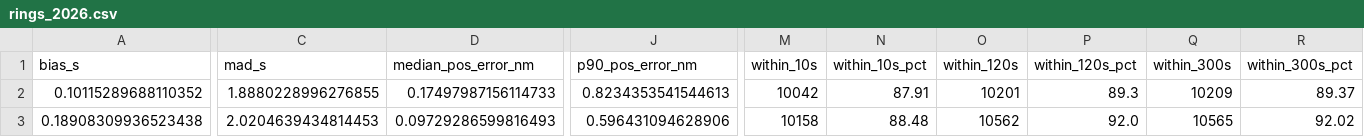
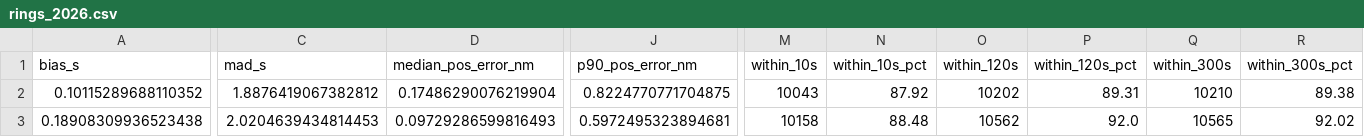
Before and after one commit to euctrl-pru/opdi-portal, a CSV file: papers/flight-events-v4/data/rings_2026.csv, drawn as a sheet; only a part is shown, gaps mark what is left out; the diff covers the shown part only; the diff names each change by its address in the sheet, - before the commit and + after, or states it on an @@ line.

```diff
--- a/papers/flight-events-v4/data/rings_2026.csv
+++ b/papers/flight-events-v4/data/rings_2026.csv
-C2 (mad_s): 1.8880228996276855
+C2 (mad_s): 1.8876419067382812
-D2 (median_pos_error_nm): 0.17497987156114733
+D2 (median_pos_error_nm): 0.17486290076219904
-J2 (p90_pos_error_nm): 0.8234353541544613
+J2 (p90_pos_error_nm): 0.8224770771704875
-M2 (within_10s): 10042
+M2 (within_10s): 10043
-N2 (within_10s_pct): 87.91
+N2 (within_10s_pct): 87.92
-O2 (within_120s): 10201
+O2 (within_120s): 10202
-P2 (within_120s_pct): 89.3
+P2 (within_120s_pct): 89.31
-Q2 (within_300s): 10209
+Q2 (within_300s): 10210
-R2 (within_300s_pct): 89.37
+R2 (within_300s_pct): 89.38
-J3 (p90_pos_error_nm): 0.596431094628906
+J3 (p90_pos_error_nm): 0.5972495323894681
```
Also changed, not shown: 4 edited cells elsewhere in this file, papers/flight-events-v4/data/per_airport_2026.csv, papers/flight-events-v4/data/per_airport_by_detector_2026.csv, 11 other files.
